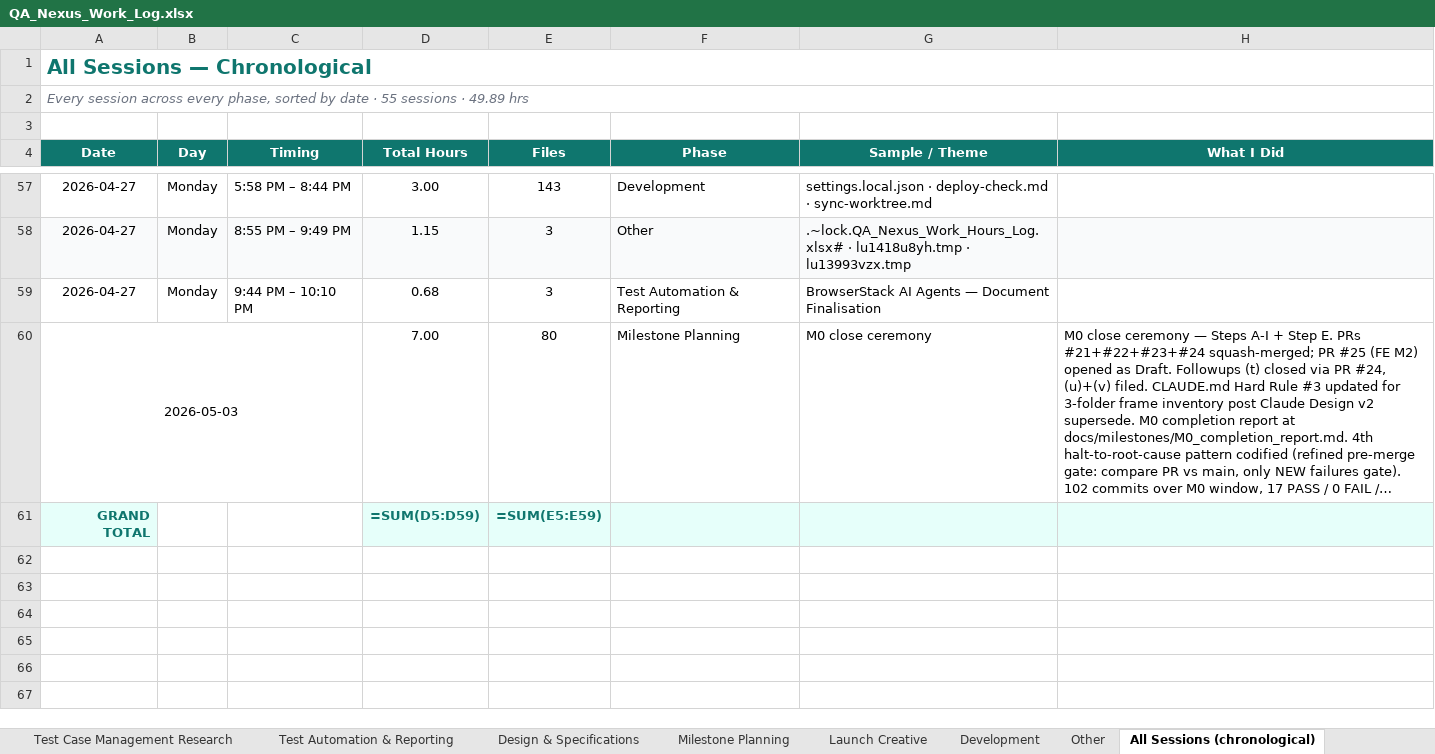
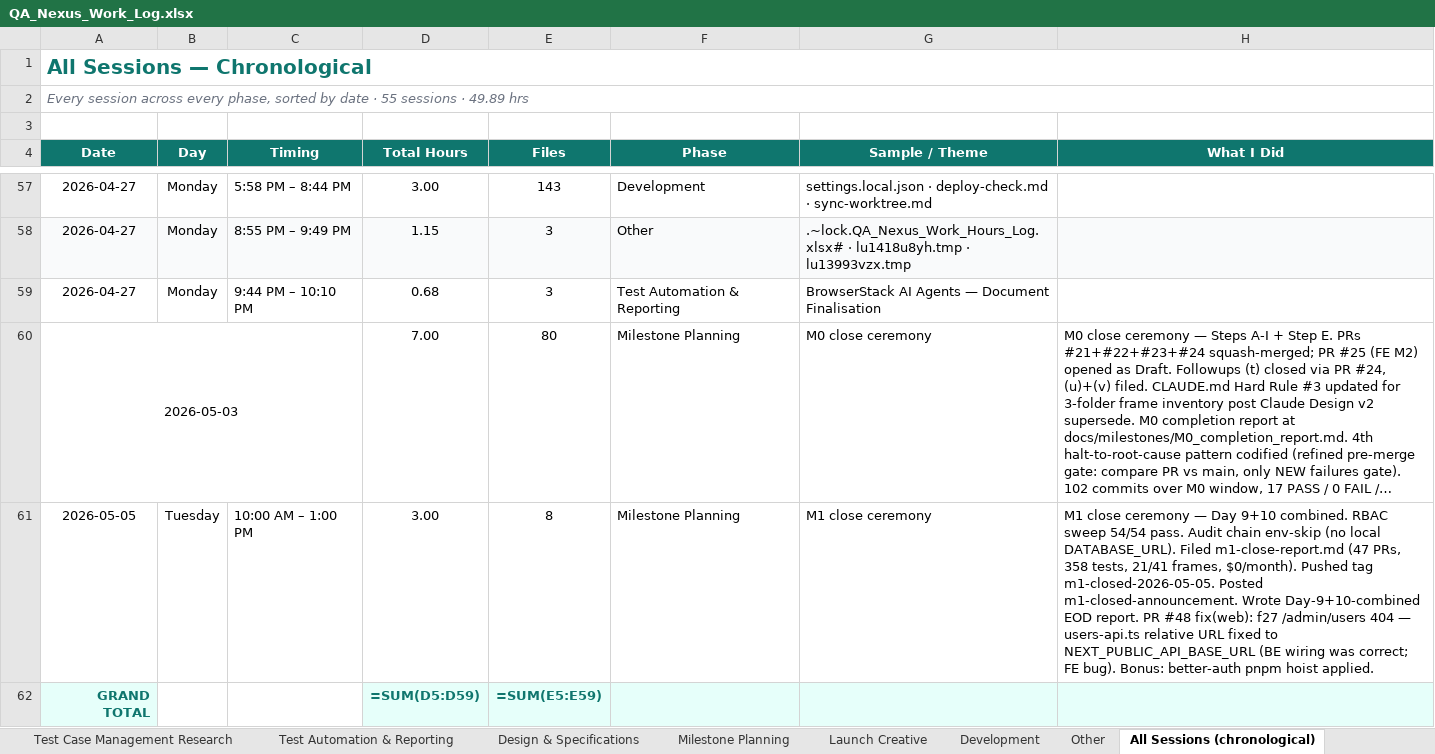
Before and after one commit to yogeshmohite-iksula/QA-Nexus, an Excel workbook: docs/observability/QA_Nexus_Work_Log.xlsx, sheet All Sessions (chronological), drawn as a sheet; only a part is shown, gaps mark what is left out; long unchanged cells end in …; values as stored, in another font and other column widths than the file's, no borders; formulas without a stored value are shown as written; the diff names each change by its address in the sheet, - before the commit and + after, or states it on an @@ line.

```diff
--- a/docs/observability/QA_Nexus_Work_Log.xlsx (sheet All Sessions (chronological))
+++ b/docs/observability/QA_Nexus_Work_Log.xlsx (sheet All Sessions (chronological))
+row 61: 2026-05-05 | Tuesday | 10:00 AM – 1:00 PM | 3.00 | 8 | Milestone Planning | M1 close ceremony | M1 close ceremony — Day 9+10 combined. RBAC sweep 54/54 pass. Audit chain env-skip (no local DATABASE_URL). Filed m1-close-report.md (47 PRs, 358 tests, 21/41 frames, $0/month). Pushed tag m1-closed-2026-05-05. Posted m1-closed-announcement. Wrote Day-9+10-combined EOD report. PR #48 fix(web): f27 /admin/users 404 — users-api.ts relative URL fixed to NEXT_PUBLIC_API_BASE_URL (BE wiring was correct; FE bug). Bonus: better-auth pnpm hoist applied.
```
Also changed, not shown: sheet Tokens — Sessions, sheet Tokens — Per-Chat Comparison, sheet Tokens — Daily Rollup, sheet Milestone Planning.
